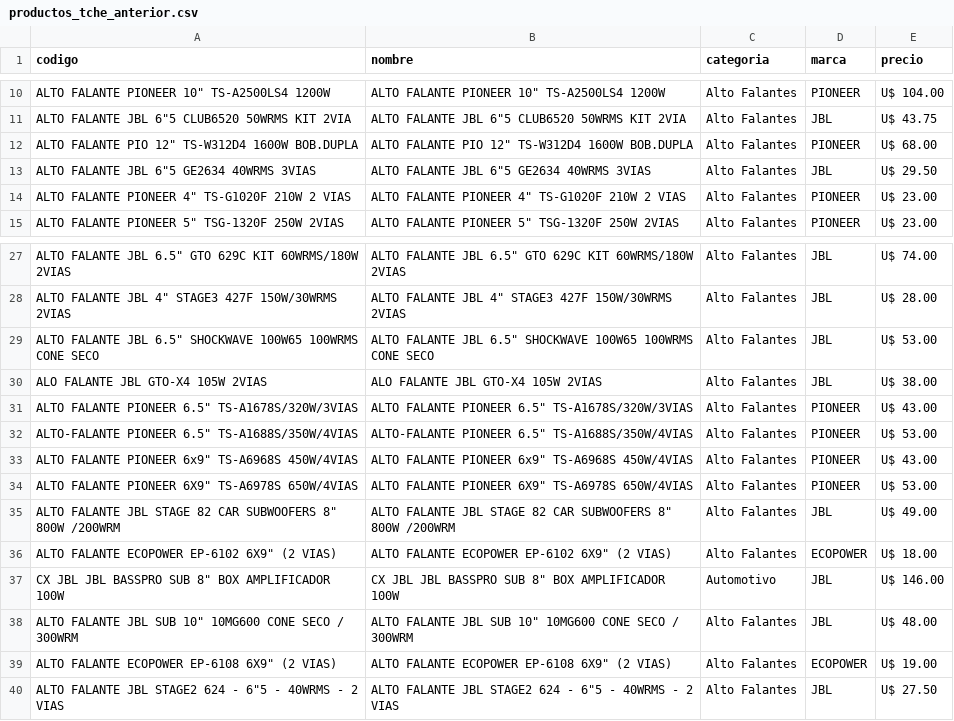
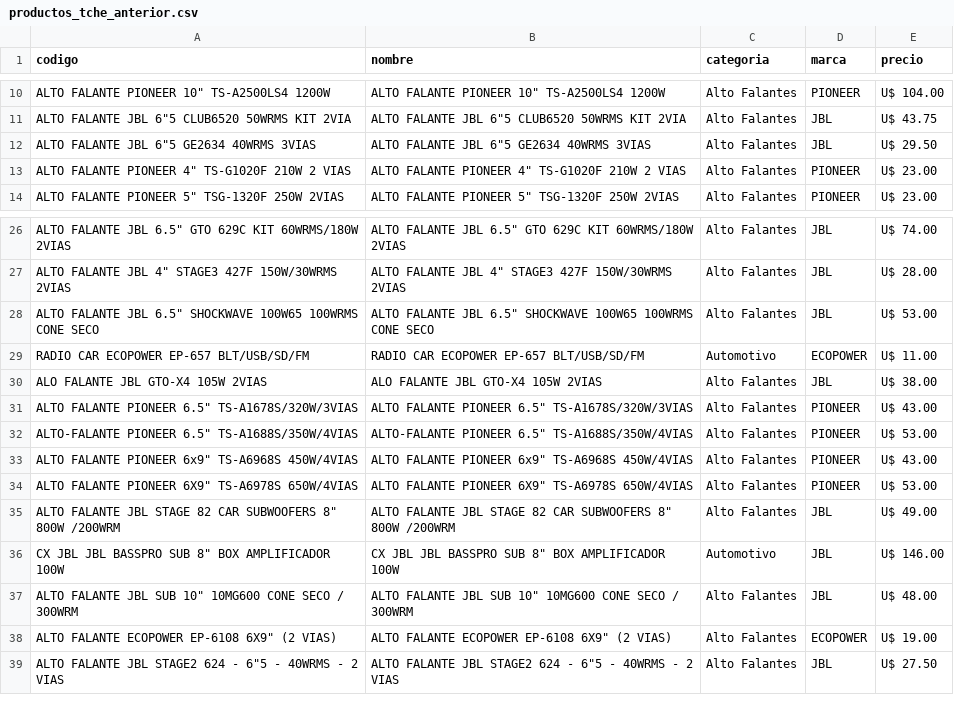
Before and after one commit to Gabrieluz1985/monitor-tcheloco, a CSV file: productos_tche_anterior.csv, drawn as a sheet; only a part is shown, gaps mark what is left out; removed rows and columns are numbered as before the commit, all else as after; the diff names each change by its address in the sheet, - before the commit and + after, or states it on an @@ line.

```diff
--- a/productos_tche_anterior.csv
+++ b/productos_tche_anterior.csv
-row 12: ALTO FALANTE PIO 12" TS-W312D4 1600W BOB.DUPLA | ALTO FALANTE PIO 12" TS-W312D4 1600W BOB.DUPLA | Alto Falantes | PIONEER | U$ 68.00
+row 29: RADIO CAR ECOPOWER EP-657 BLT/USB/SD/FM | RADIO CAR ECOPOWER EP-657 BLT/USB/SD/FM | Automotivo | ECOPOWER | U$ 11.00
-row 36: ALTO FALANTE ECOPOWER EP-6102 6X9" (2 VIAS) | ALTO FALANTE ECOPOWER EP-6102 6X9" (2 VIAS) | Alto Falantes | ECOPOWER | U$ 18.00
```
